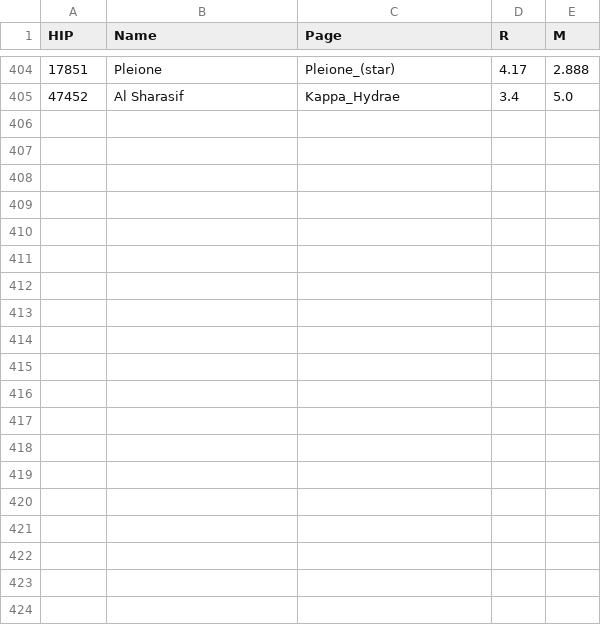
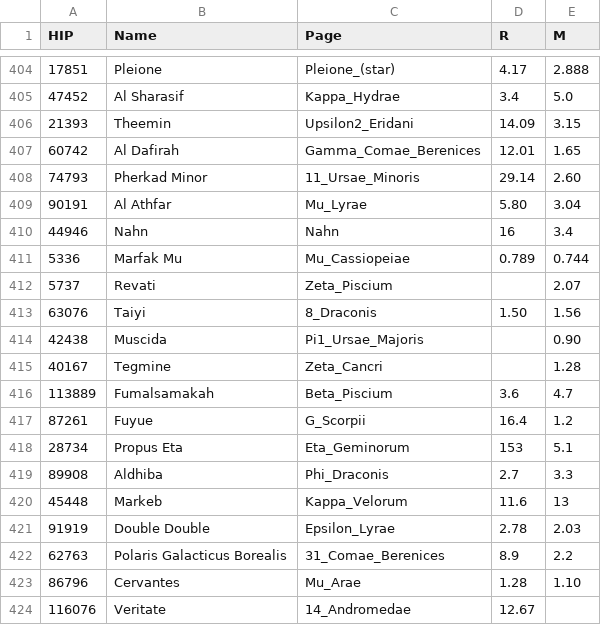
Before and after one commit to marx1980/NightGlass, a CSV file: data/wikipedia/stars.csv, drawn as a sheet; only a part is shown, gaps mark what is left out; the diff covers the shown part only.

```diff
--- a/data/wikipedia/stars.csv
+++ b/data/wikipedia/stars.csv
@@ -405 +405,20 @@ HIP,Name,Page,R,M
 47452,Al Sharasif,Kappa_Hydrae,3.4,5.0
+21393,Theemin,Upsilon2_Eridani,14.09,3.15
+60742,Al Dafirah,Gamma_Comae_Berenices,12.01,1.65
+74793,Pherkad Minor,11_Ursae_Minoris,29.14,2.60
+90191,Al Athfar,Mu_Lyrae,5.80,3.04
+44946,Nahn,Nahn,16,3.4
+5336,Marfak Mu,Mu_Cassiopeiae,0.789,0.744
+5737,Revati,Zeta_Piscium,,2.07
+63076,Taiyi,8_Draconis,1.50,1.56
+42438,Muscida,Pi1_Ursae_Majoris,,0.90
+40167,Tegmine,Zeta_Cancri,,1.28
+113889,Fumalsamakah,Beta_Piscium,3.6,4.7
+87261,Fuyue,G_Scorpii,16.4,1.2
+28734,Propus Eta,Eta_Geminorum,153,5.1
+89908,Aldhiba,Phi_Draconis,2.7,3.3
+45448,Markeb,Kappa_Velorum,11.6,13
+91919,Double Double,Epsilon_Lyrae,2.78,2.03
+62763,Polaris Galacticus Borealis,31_Comae_Berenices,8.9,2.2
+86796,Cervantes,Mu_Arae,1.28,1.10
+116076,Veritate,14_Andromedae,12.67,
```
Also changed, not shown: 11 added rows elsewhere in this file, 3 other files.
